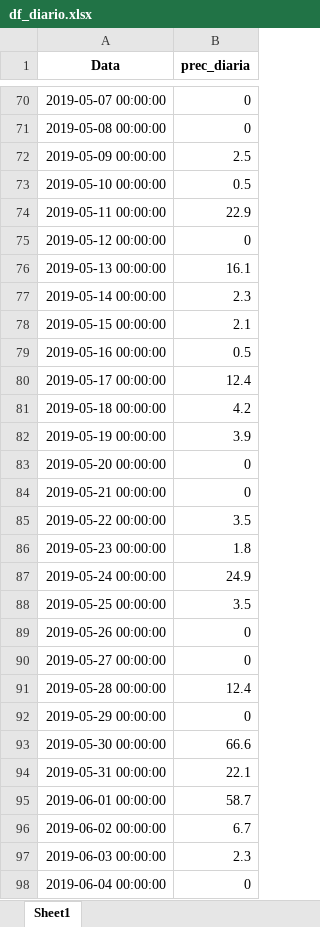
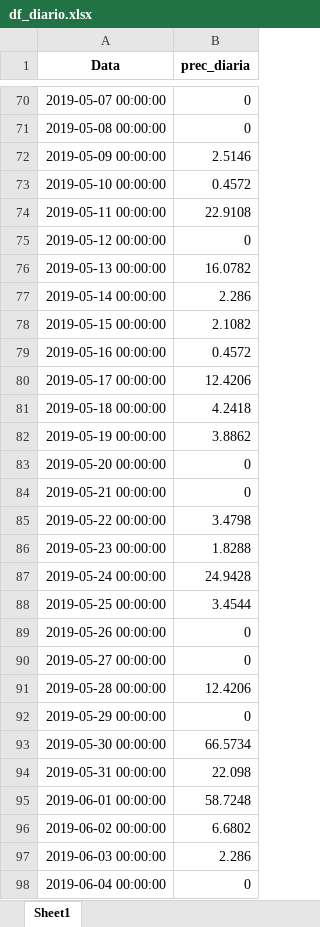
Before and after one commit to gestaodasaguasufsc/Projeto_Nascentes, an Excel workbook: dados_precipitacao/df_diario.xlsx, sheet Sheet1, drawn as a sheet; only a part is shown, gaps mark what is left out; values as stored, in another font and other column widths than the file's, no borders; the diff covers the shown part only; the diff names each change by its address in the sheet, - before the commit and + after, or states it on an @@ line.

```diff
--- a/dados_precipitacao/df_diario.xlsx (sheet Sheet1)
+++ b/dados_precipitacao/df_diario.xlsx (sheet Sheet1)
-B72 (prec_diaria): 2.5
+B72 (prec_diaria): 2.5146
-B73 (prec_diaria): 0.5
+B73 (prec_diaria): 0.4572
-B74 (prec_diaria): 22.9
+B74 (prec_diaria): 22.9108
-B76 (prec_diaria): 16.1
+B76 (prec_diaria): 16.0782
-B77 (prec_diaria): 2.3
+B77 (prec_diaria): 2.286
-B78 (prec_diaria): 2.1
+B78 (prec_diaria): 2.1082
-B79 (prec_diaria): 0.5
+B79 (prec_diaria): 0.4572
-B80 (prec_diaria): 12.4
+B80 (prec_diaria): 12.4206
-B81 (prec_diaria): 4.2
+B81 (prec_diaria): 4.2418
-B82 (prec_diaria): 3.9
+B82 (prec_diaria): 3.8862
-B85 (prec_diaria): 3.5
+B85 (prec_diaria): 3.4798
-B86 (prec_diaria): 1.8
+B86 (prec_diaria): 1.8288
-B87 (prec_diaria): 24.9
+B87 (prec_diaria): 24.9428
-B88 (prec_diaria): 3.5
+B88 (prec_diaria): 3.4544
-B91 (prec_diaria): 12.4
+B91 (prec_diaria): 12.4206
-B93 (prec_diaria): 66.6
+B93 (prec_diaria): 66.5734
-B94 (prec_diaria): 22.1
+B94 (prec_diaria): 22.098
-B95 (prec_diaria): 58.7
+B95 (prec_diaria): 58.7248
-B96 (prec_diaria): 6.7
+B96 (prec_diaria): 6.6802
-B97 (prec_diaria): 2.3
+B97 (prec_diaria): 2.286
```
Also changed, not shown: 77 edited cells elsewhere in this sheet, 6 other files.
